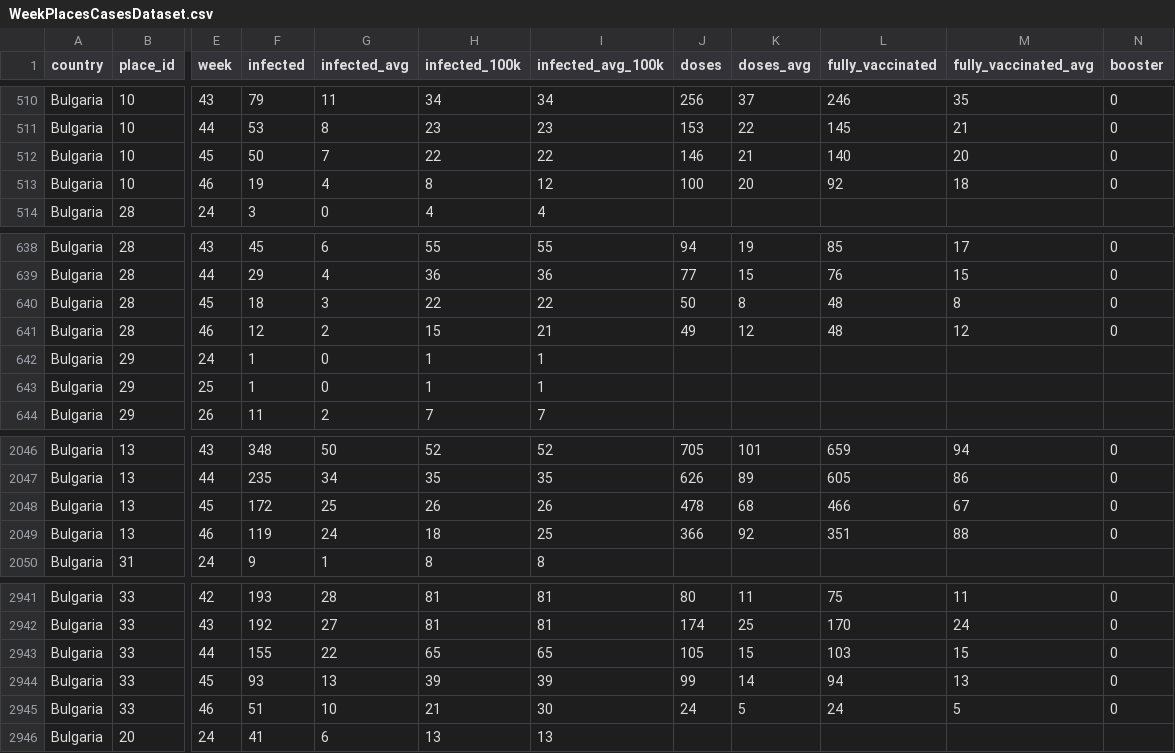
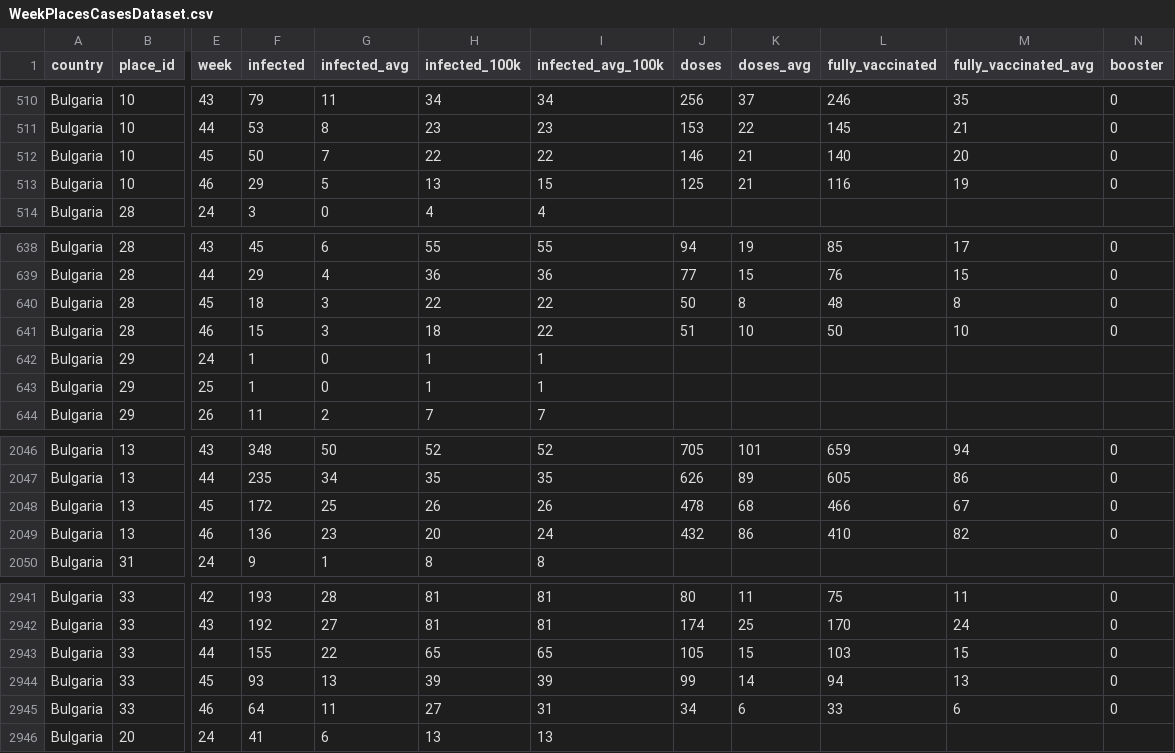
Before and after one commit to COVID-19-Bulgaria/covid-database, a CSV file: Bulgaria/WeekPlacesCasesDataset.csv, drawn as a sheet; only a part is shown, gaps mark what is left out; the diff covers the shown part only; the diff names each change by its address in the sheet, - before the commit and + after, or states it on an @@ line.

Commit message:
Data scraped automatically for 19.11.2022 00:48

```diff
--- a/Bulgaria/WeekPlacesCasesDataset.csv
+++ b/Bulgaria/WeekPlacesCasesDataset.csv
-F513 (infected): 19
+F513 (infected): 29
-G513 (infected_avg): 4
+G513 (infected_avg): 5
-H513 (infected_100k): 8
+H513 (infected_100k): 13
-I513 (infected_avg_100k): 12
+I513 (infected_avg_100k): 15
-J513 (doses): 100
+J513 (doses): 125
-K513 (doses_avg): 20
+K513 (doses_avg): 21
-L513 (fully_vaccinated): 92
+L513 (fully_vaccinated): 116
-M513 (fully_vaccinated_avg): 18
+M513 (fully_vaccinated_avg): 19
-F641 (infected): 12
+F641 (infected): 15
-G641 (infected_avg): 2
+G641 (infected_avg): 3
-H641 (infected_100k): 15
+H641 (infected_100k): 18
-I641 (infected_avg_100k): 21
+I641 (infected_avg_100k): 22
-J641 (doses): 49
+J641 (doses): 51
-K641 (doses_avg): 12
+K641 (doses_avg): 10
-L641 (fully_vaccinated): 48
+L641 (fully_vaccinated): 50
-M641 (fully_vaccinated_avg): 12
+M641 (fully_vaccinated_avg): 10
-F2049 (infected): 119
+F2049 (infected): 136
-G2049 (infected_avg): 24
+G2049 (infected_avg): 23
-H2049 (infected_100k): 18
+H2049 (infected_100k): 20
-I2049 (infected_avg_100k): 25
+I2049 (infected_avg_100k): 24
-J2049 (doses): 366
+J2049 (doses): 432
-K2049 (doses_avg): 92
+K2049 (doses_avg): 86
-L2049 (fully_vaccinated): 351
+L2049 (fully_vaccinated): 410
-M2049 (fully_vaccinated_avg): 88
+M2049 (fully_vaccinated_avg): 82
-F2945 (infected): 51
+F2945 (infected): 64
-G2945 (infected_avg): 10
+G2945 (infected_avg): 11
-H2945 (infected_100k): 21
+H2945 (infected_100k): 27
-I2945 (infected_avg_100k): 30
+I2945 (infected_avg_100k): 31
-J2945 (doses): 24
+J2945 (doses): 34
-K2945 (doses_avg): 5
+K2945 (doses_avg): 6
-L2945 (fully_vaccinated): 24
+L2945 (fully_vaccinated): 33
-M2945 (fully_vaccinated_avg): 5
+M2945 (fully_vaccinated_avg): 6
```
Also changed, not shown: 147 edited cells elsewhere in this file, Bulgaria/RollingBiWeeklyPlacesCasesDataset.csv, 3 other files.
